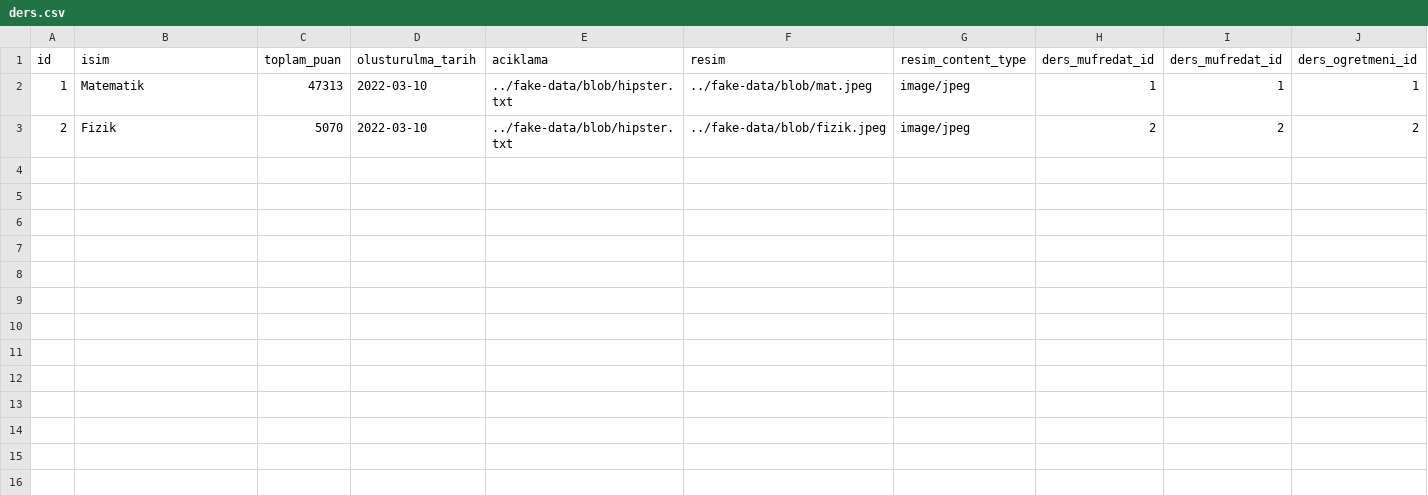
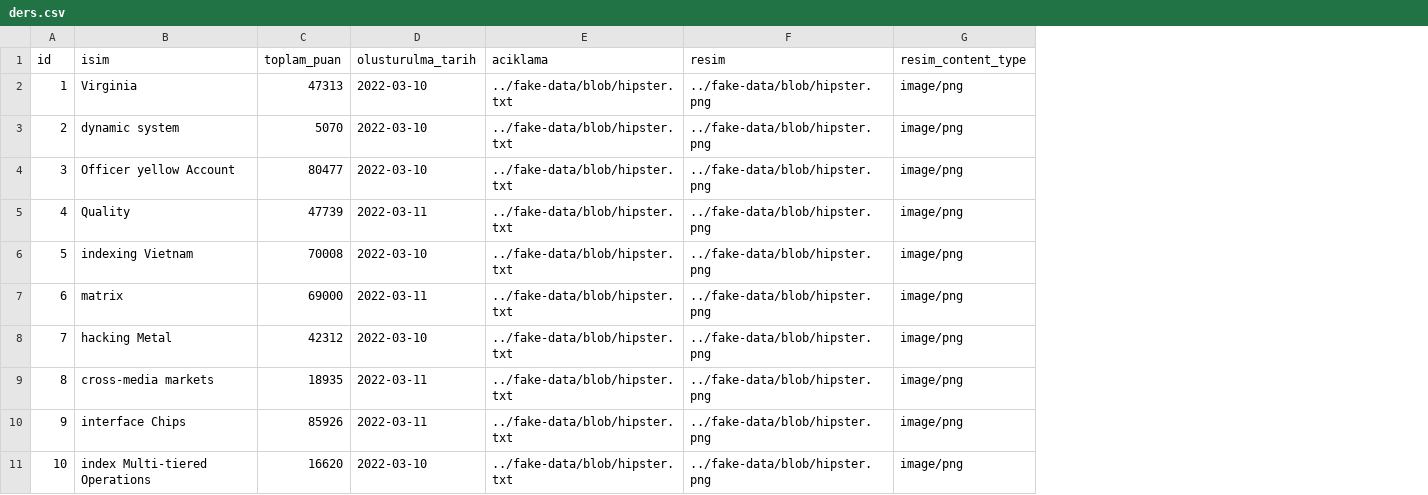
Before and after one commit to kodmen/egitim-partneri-back, a CSV file: src/main/resources/config/liquibase/fake-data/ders.csv, drawn as a sheet; removed rows and columns are numbered as before the commit, all else as after; the diff names each change by its address in the sheet, - before the commit and + after, or states it on an @@ line.

```diff
--- a/src/main/resources/config/liquibase/fake-data/ders.csv
+++ b/src/main/resources/config/liquibase/fake-data/ders.csv
-column H (ders_mufredat_id), rows 2-3: 1 | 2
-column I (ders_mufredat_id), rows 2-3: 1 | 2
-column J (ders_ogretmeni_id), rows 2-3: 1 | 2
-B2 (isim): Matematik
+B2 (isim): Virginia
-F2 (resim): ../fake-data/blob/mat.jpeg
+F2 (resim): ../fake-data/blob/hipster.png
-G2:G3 (resim_content_type): image/jpeg
+G2:G3 (resim_content_type): image/png
-B3 (isim): Fizik
+B3 (isim): dynamic system
-F3 (resim): ../fake-data/blob/fizik.jpeg
+F3 (resim): ../fake-data/blob/hipster.png
+row 4: 3 | Officer yellow Account | 80477 | 2022-03-10 | ../fake-data/blob/hipster.txt | ../fake-data/blob/hipster.png | image/png
+row 5: 4 | Quality | 47739 | 2022-03-11 | ../fake-data/blob/hipster.txt | ../fake-data/blob/hipster.png | image/png
+row 6: 5 | indexing Vietnam | 70008 | 2022-03-10 | ../fake-data/blob/hipster.txt | ../fake-data/blob/hipster.png | image/png
+row 7: 6 | matrix | 69000 | 2022-03-11 | ../fake-data/blob/hipster.txt | ../fake-data/blob/hipster.png | image/png
+row 8: 7 | hacking Metal | 42312 | 2022-03-10 | ../fake-data/blob/hipster.txt | ../fake-data/blob/hipster.png | image/png
+row 9: 8 | cross-media markets | 18935 | 2022-03-11 | ../fake-data/blob/hipster.txt | ../fake-data/blob/hipster.png | image/png
+row 10: 9 | interface Chips | 85926 | 2022-03-11 | ../fake-data/blob/hipster.txt | ../fake-data/blob/hipster.png | image/png
+row 11: 10 | index Multi-tiered Operations | 16620 | 2022-03-10 | ../fake-data/blob/hipster.txt | ../fake-data/blob/hipster.png | image/png
```
Also changed, not shown: src/main/resources/config/liquibase/fake-data/bolum.csv, 11 other files.
